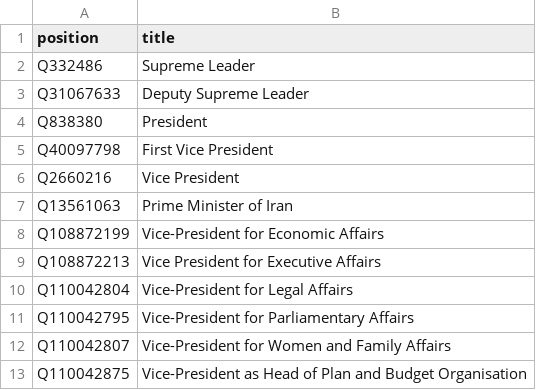
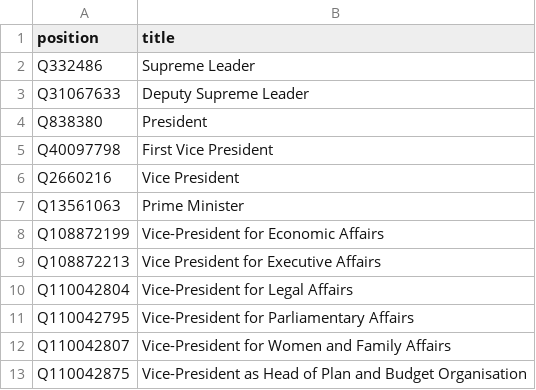
Before and after one commit to every-politician-scrapers/iran-ministers, a CSV file: wikidata/wanted-positions.csv, drawn as a sheet; only a part is shown.

Commit message:
tidy positions

```diff
--- a/wikidata/wanted-positions.csv
+++ b/wikidata/wanted-positions.csv
@@ -6,3 +6,3 @@ Q40097798,First Vice President
 Q2660216,Vice President
-Q13561063,Prime Minister of Iran
+Q13561063,Prime Minister
 Q108872199,Vice-President for Economic Affairs
```
